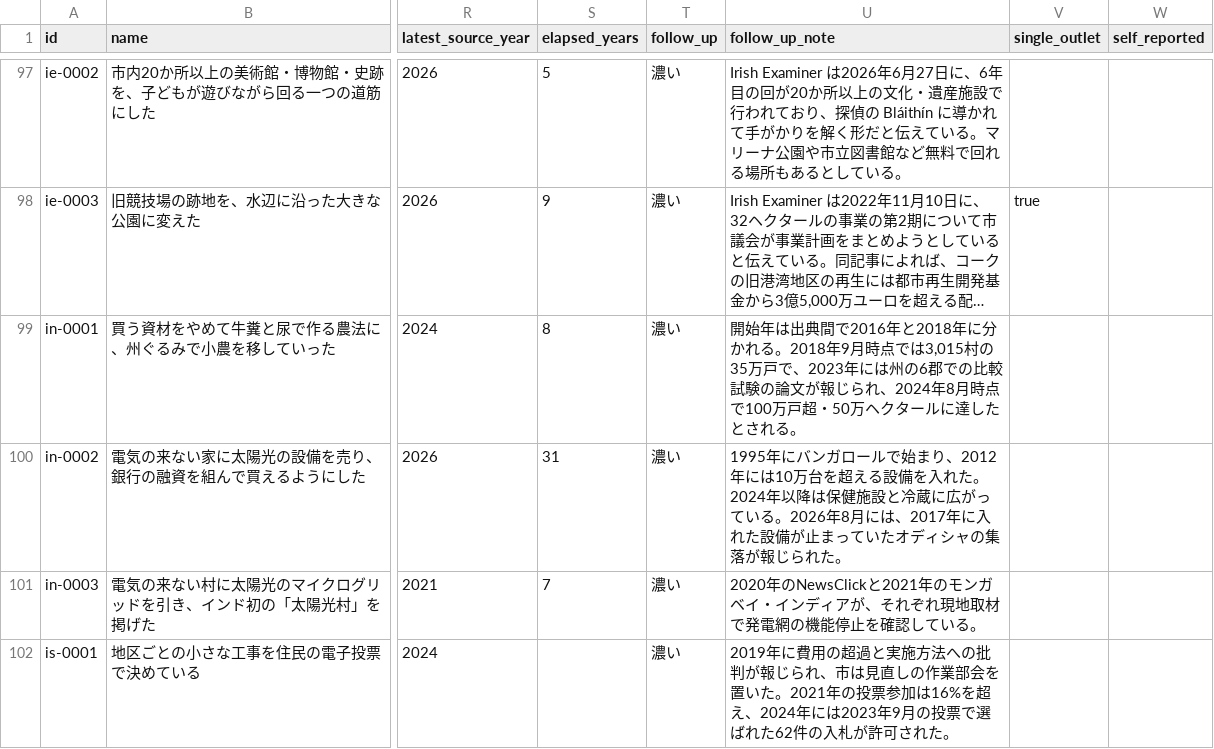
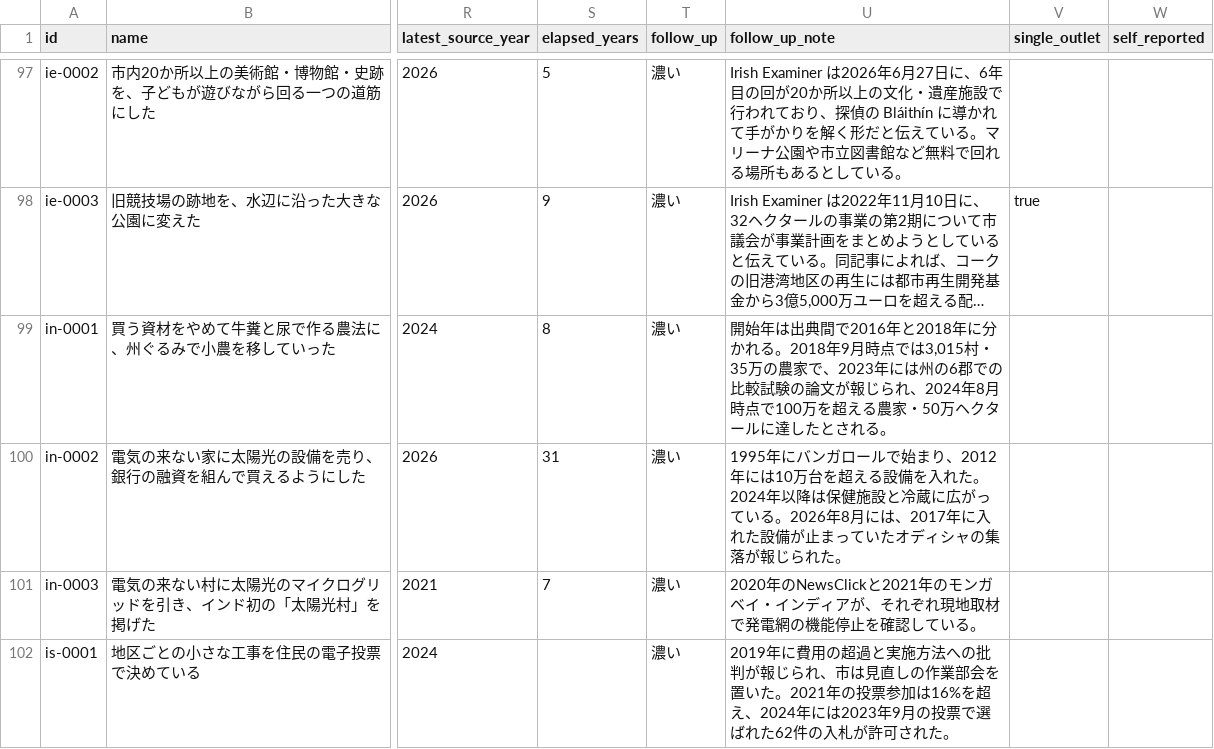
Before and after one commit to yusu0326/terroir-site, a CSV file: data/terroir.csv, drawn as a sheet; only a part is shown, gaps mark what is left out; long unchanged cells end in …; the diff covers the shown part only; the diff names each change by its address in the sheet, - before the commit and + after, or states it on an @@ line.

```diff
--- a/data/terroir.csv
+++ b/data/terroir.csv
-U99 (follow_up_note): …では3,015村の35万戸で、2023年には州の6郡での比較試験の論文が報じられ、2024年8月時点で100万戸超・50万ヘ…
+U99 (follow_up_note): …では3,015村・35万の農家で、2023年には州の6郡での比較試験の論文が報じられ、2024年8月時点で100万を超える農家・50万ヘ…
```
Also changed, not shown: 15 edited cells elsewhere in this file, 24 other files.
